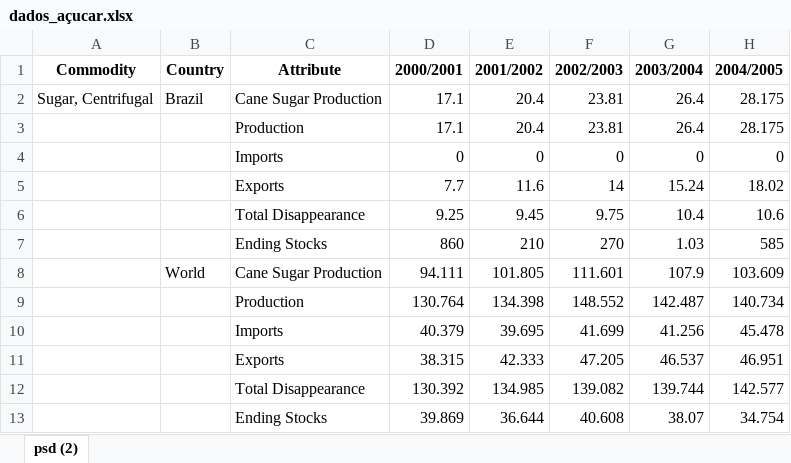
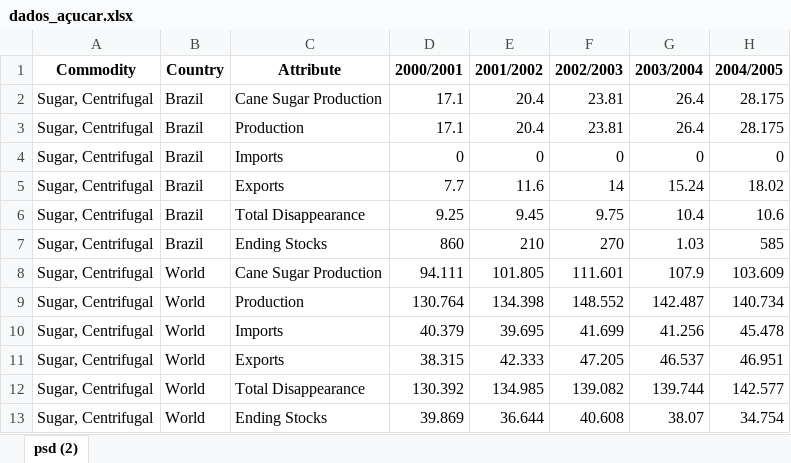
Before and after one commit to mat-haug/Dados-Desafio-LEK, an Excel workbook: dados_açucar.xlsx, sheet psd (2), drawn as a sheet; only a part is shown; values as stored, in another font and other column widths than the file's, no borders; the diff names each change by its address in the sheet, - before the commit and + after, or states it on an @@ line.

```diff
--- a/dados_açucar.xlsx (sheet psd (2))
+++ b/dados_açucar.xlsx (sheet psd (2))
-A3:A13 (Commodity): (empty)
+A3:A13 (Commodity): Sugar, Centrifugal
-B3:B7 (Country): (empty)
+B3:B7 (Country): Brazil
-B9:B13 (Country): (empty)
+B9:B13 (Country): World
```
Also changed, not shown: dados_cafe.xlsx, dados_laranja.xlsx, 2 other files.
